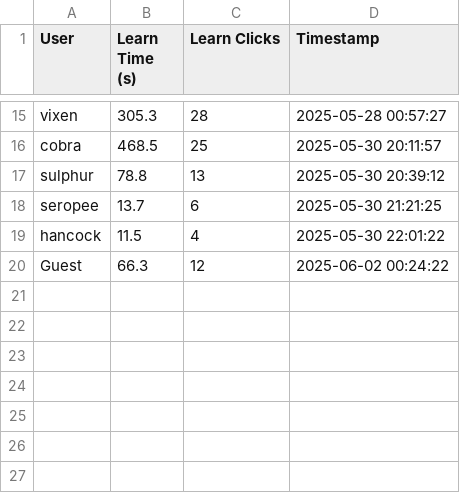
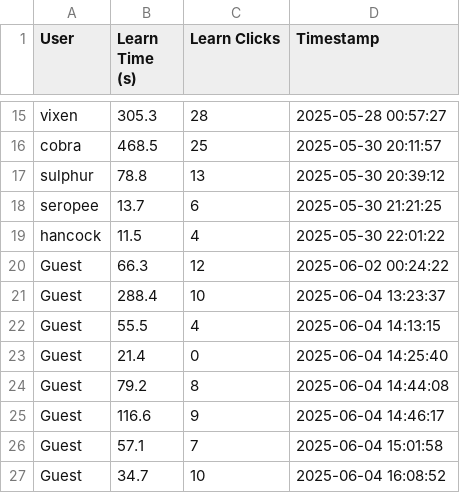
Before and after one commit to Chydi3/streamlit-url-analysis, a CSV file: learn_logs.csv, drawn as a sheet; only a part is shown, gaps mark what is left out; the diff names each change by its address in the sheet, - before the commit and + after, or states it on an @@ line.

```diff
--- a/learn_logs.csv
+++ b/learn_logs.csv
+row 21: Guest | 288.4 | 10 | 2025-06-04 13:23:37
+row 22: Guest | 55.5 | 4 | 2025-06-04 14:13:15
+row 23: Guest | 21.4 | 0 | 2025-06-04 14:25:40
+row 24: Guest | 79.2 | 8 | 2025-06-04 14:44:08
+row 25: Guest | 116.6 | 9 | 2025-06-04 14:46:17
+row 26: Guest | 57.1 | 7 | 2025-06-04 15:01:58
+row 27: Guest | 34.7 | 10 | 2025-06-04 16:08:52
```
Also changed, not shown: quiz_results.csv, 4 other files.
